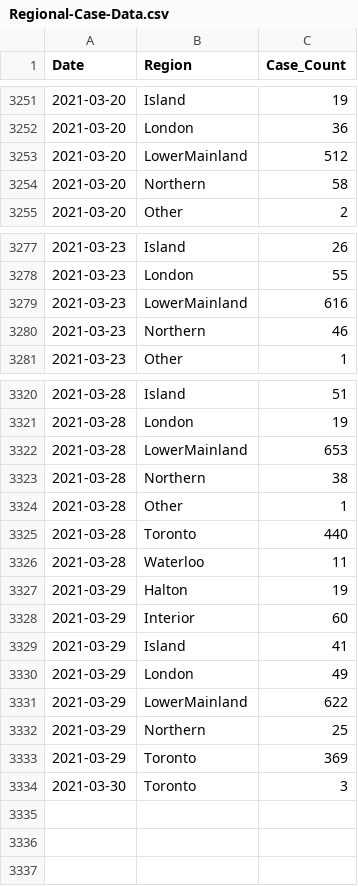
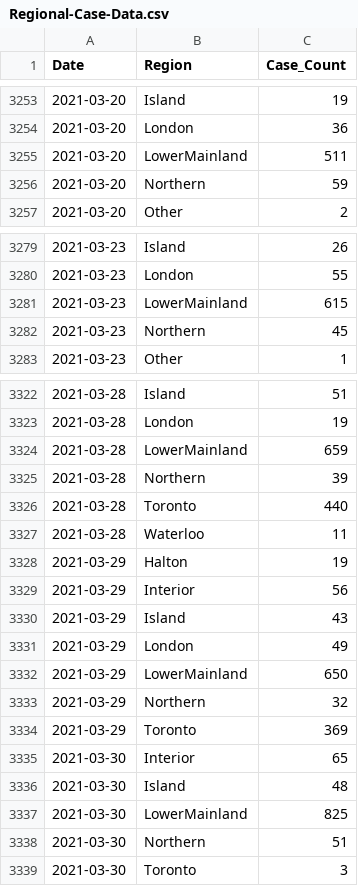
Before and after one commit to peliopoulos/COVID, a CSV file: Regional-Case-Data.csv, drawn as a sheet; only a part is shown, gaps mark what is left out; the diff covers the shown part only.

Commit message:
update files

```diff
--- a/Regional-Case-Data.csv
+++ b/Regional-Case-Data.csv
@@ -3252,4 +3254,4 @@ Date,Region,Case_Count
 2021-03-20,London,36
-2021-03-20,LowerMainland,512
-2021-03-20,Northern,58
+2021-03-20,LowerMainland,511
+2021-03-20,Northern,59
 2021-03-20,Other,2
@@ -3278,4 +3280,4 @@ Date,Region,Case_Count
 2021-03-23,London,55
-2021-03-23,LowerMainland,616
-2021-03-23,Northern,46
+2021-03-23,LowerMainland,615
+2021-03-23,Northern,45
 2021-03-23,Other,1
@@ -3321,5 +3323,4 @@ Date,Region,Case_Count
 2021-03-28,London,19
-2021-03-28,LowerMainland,653
-2021-03-28,Northern,38
-2021-03-28,Other,1
+2021-03-28,LowerMainland,659
+2021-03-28,Northern,39
 2021-03-28,Toronto,440
@@ -3327,8 +3328,12 @@ Date,Region,Case_Count
 2021-03-29,Halton,19
-2021-03-29,Interior,60
-2021-03-29,Island,41
+2021-03-29,Interior,56
+2021-03-29,Island,43
 2021-03-29,London,49
-2021-03-29,LowerMainland,622
-2021-03-29,Northern,25
+2021-03-29,LowerMainland,650
+2021-03-29,Northern,32
 2021-03-29,Toronto,369
+2021-03-30,Interior,65
+2021-03-30,Island,48
+2021-03-30,LowerMainland,825
+2021-03-30,Northern,51
 2021-03-30,Toronto,3
```
Also changed, not shown: 2 added rows and 30 edited cells elsewhere in this file.
